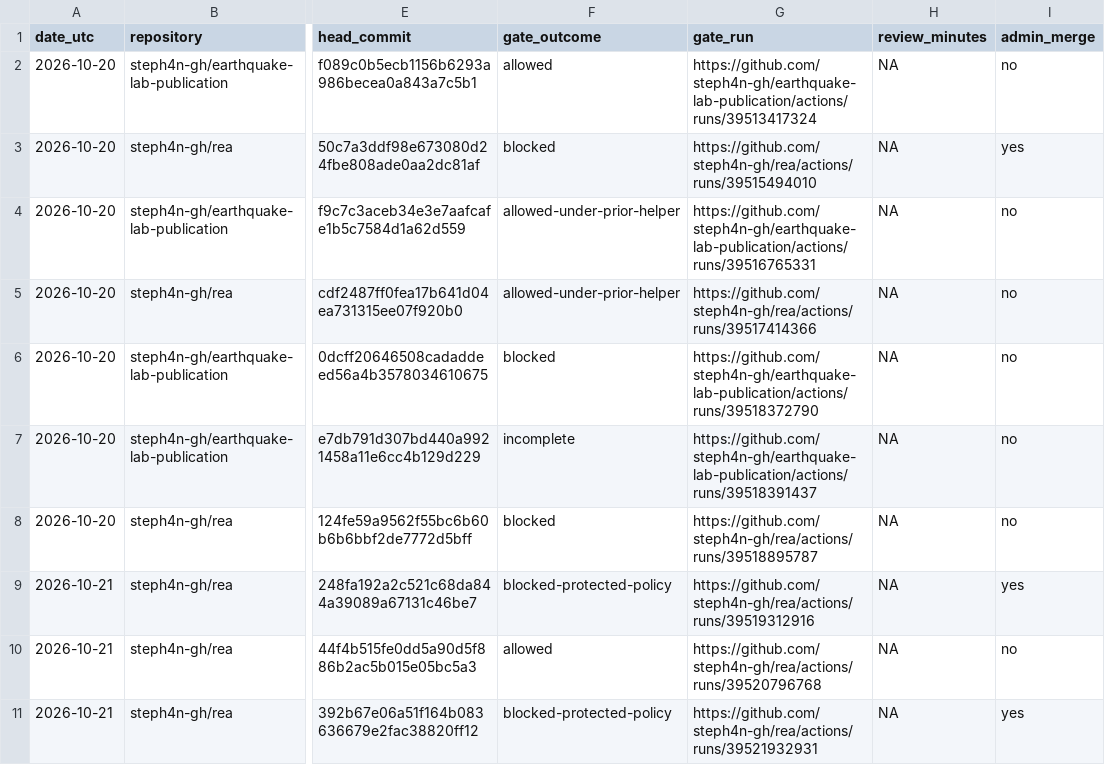
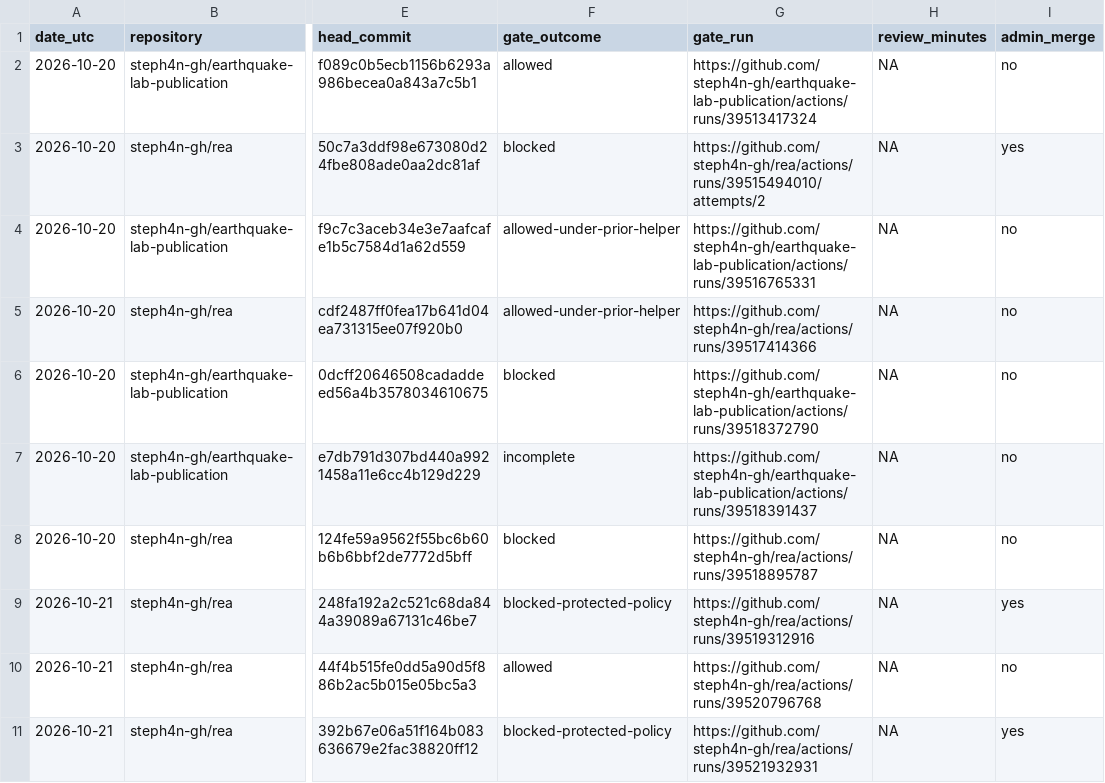
Before and after one commit to steph4n-gh/tau-gate, a TSV file: docs/qualification/pilot-log.tsv, drawn as a sheet; only a part is shown, gaps mark what is left out; the diff names each change by its address in the sheet, - before the commit and + after, or states it on an @@ line.

Commit message:
docs: distinguish qualification replay and pilot evidence

```diff
--- a/docs/qualification/pilot-log.tsv
+++ b/docs/qualification/pilot-log.tsv
-G3 (gate_run): https://github.com/steph4n-gh/rea/actions/runs/39515494010
+G3 (gate_run): https://github.com/steph4n-gh/rea/actions/runs/39515494010/attempts/2
```
Also changed, not shown: docs/qualification/decisions.tsv, 3 other files.
